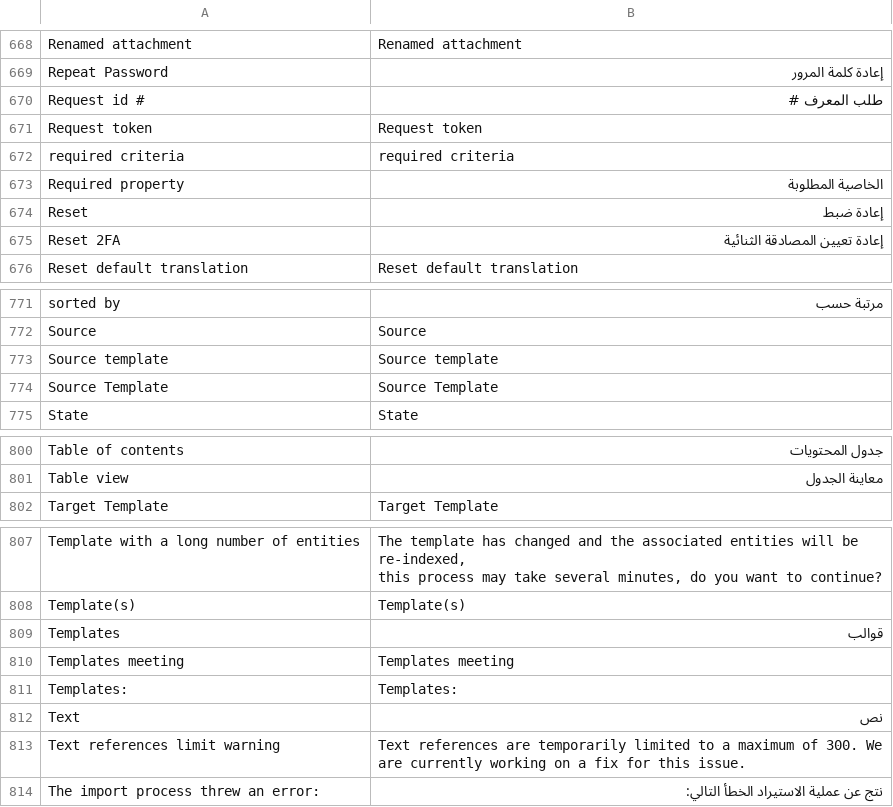
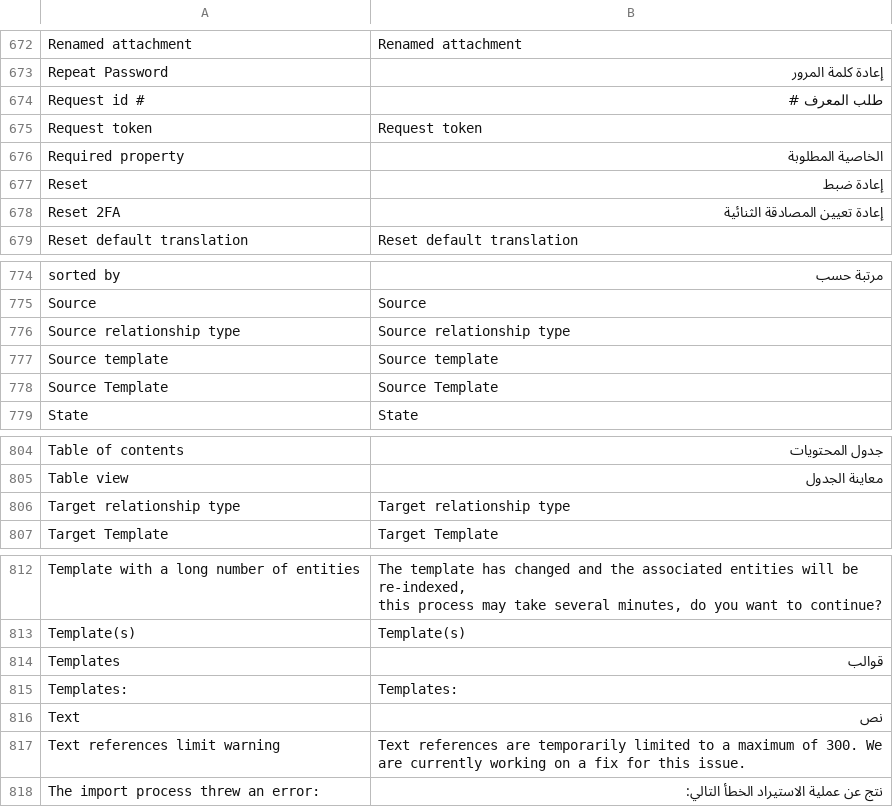
Before and after one commit to jordanopensource/uwazi-docker, a CSV file: contents/ui-translations/ar.csv, drawn as a sheet; only a part is shown, gaps mark what is left out; the diff covers the shown part only.

```diff
--- a/contents/ui-translations/ar.csv
+++ b/contents/ui-translations/ar.csv
@@ -691,3 +699,2 @@ Request id #,طلب المعرف #
 Request token,Request token
-required criteria,required criteria
 Required property,الخاصية المطلوبة
@@ -792,2 +799,3 @@ sorted by,مرتبة حسب
 Source,Source
+Source relationship type,Source relationship type
 Source template,Source template
@@ -821,2 +829,3 @@ Table of contents,جدول المحتويات
 Table view,معاينة الجدول
+Target relationship type,Target relationship type
 Target Template,Target Template
@@ -830,3 +839,2 @@ Template(s),Template(s)
 Templates,قوالب
-Templates meeting,Templates meeting
 Templates:,Templates:
```
Also changed, not shown: 5 added rows, 1 removed row and 4 edited cells elsewhere in this file, contents/ui-translations/en.csv, contents/ui-translations/es.csv, 24 other files.
